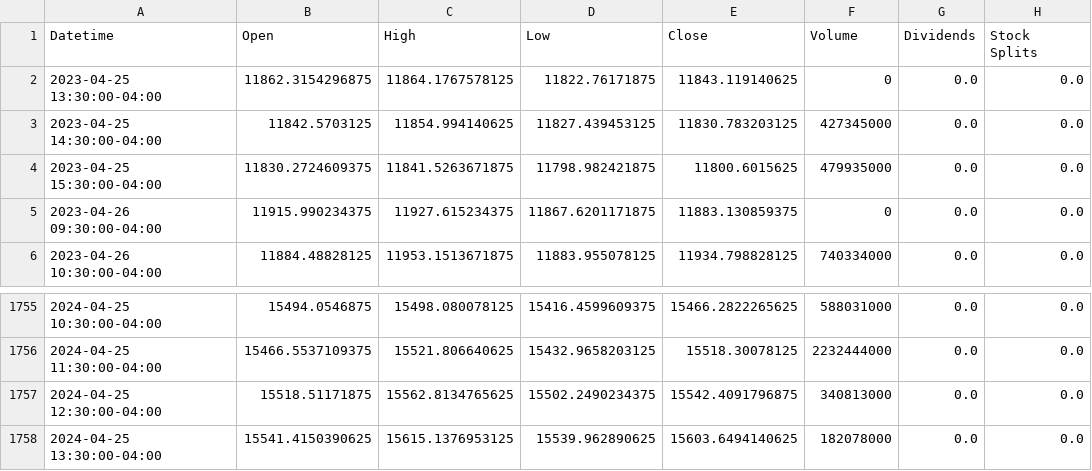
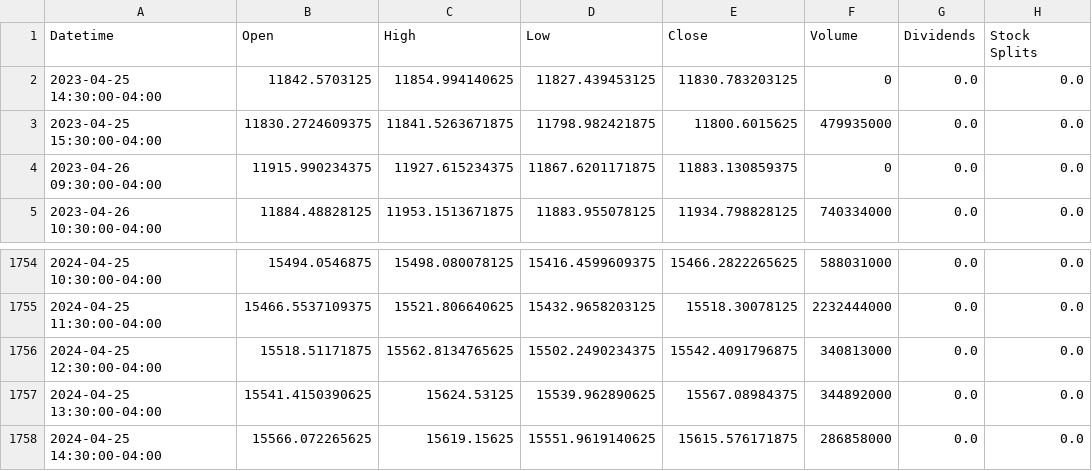
Before and after one commit to andrewchaa/trading-strategies, a CSV file: data/^ixic-1y-1h.csv, drawn as a sheet; only a part is shown, gaps mark what is left out.

```diff
--- a/data/^ixic-1y-1h.csv
+++ b/data/^ixic-1y-1h.csv
@@ -1,4 +1,3 @@
 Datetime,Open,High,Low,Close,Volume,Dividends,Stock Splits
-2023-04-25 13:30:00-04:00,11862.3154296875,11864.1767578125,11822.76171875,11843.119140625,0,0.0,0.0
-2023-04-25 14:30:00-04:00,11842.5703125,11854.994140625,11827.439453125,11830.783203125,427345000,0.0,0.0
+2023-04-25 14:30:00-04:00,11842.5703125,11854.994140625,11827.439453125,11830.783203125,0,0.0,0.0
 2023-04-25 15:30:00-04:00,11830.2724609375,11841.5263671875,11798.982421875,11800.6015625,479935000,0.0,0.0
@@ -1757,2 +1756,3 @@ Datetime,Open,High,Low,Close,Volume,Dividends,Stock Splits
 2024-04-25 12:30:00-04:00,15518.51171875,15562.8134765625,15502.2490234375,15542.4091796875,340813000,0.0,0.0
-2024-04-25 13:30:00-04:00,15541.4150390625,15615.1376953125,15539.962890625,15603.6494140625,182078000,0.0,0.0
+2024-04-25 13:30:00-04:00,15541.4150390625,15624.53125,15539.962890625,15567.08984375,344892000,0.0,0.0
+2024-04-25 14:30:00-04:00,15566.072265625,15619.15625,15551.9619140625,15615.576171875,286858000,0.0,0.0
```
Also changed, not shown: 1 other file.
